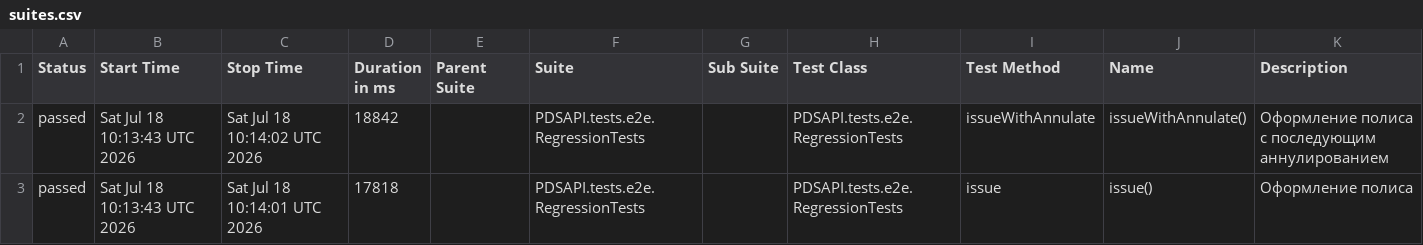
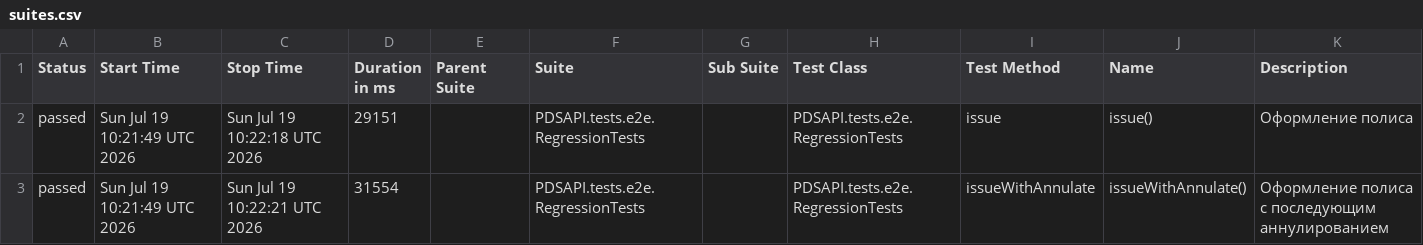
Before and after one commit to Dania13/java-test-QA, a CSV file: data/suites.csv, drawn as a sheet.

```diff
--- a/data/suites.csv
+++ b/data/suites.csv
@@ -1,3 +1,3 @@
 "Status","Start Time","Stop Time","Duration in ms","Parent Suite","Suite","Sub Suite","Test Class","Test Method","Name","Description"
-"passed","Sat Jul 18 10:13:43 UTC 2026","Sat Jul 18 10:14:02 UTC 2026","18842","","PDSAPI.tests.e2e.RegressionTests","","PDSAPI.tests.e2e.RegressionTests","issueWithAnnulate","issueWithAnnulate()","Оформление полиса с последующим аннулированием"
-"passed","Sat Jul 18 10:13:43 UTC 2026","Sat Jul 18 10:14:01 UTC 2026","17818","","PDSAPI.tests.e2e.RegressionTests","","PDSAPI.tests.e2e.RegressionTests","issue","issue()","Оформление полиса"
+"passed","Sun Jul 19 10:21:49 UTC 2026","Sun Jul 19 10:22:18 UTC 2026","29151","","PDSAPI.tests.e2e.RegressionTests","","PDSAPI.tests.e2e.RegressionTests","issue","issue()","Оформление полиса"
+"passed","Sun Jul 19 10:21:49 UTC 2026","Sun Jul 19 10:22:21 UTC 2026","31554","","PDSAPI.tests.e2e.RegressionTests","","PDSAPI.tests.e2e.RegressionTests","issueWithAnnulate","issueWithAnnulate()","Оформление полиса с последующим аннулированием"
```
Also changed, not shown: 53 other files.
